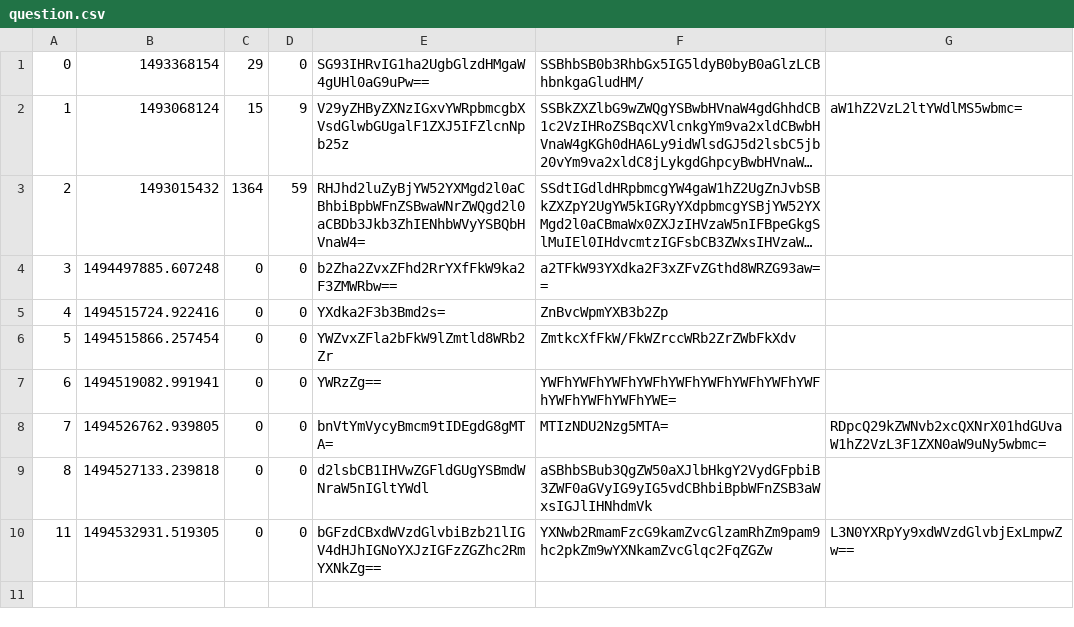
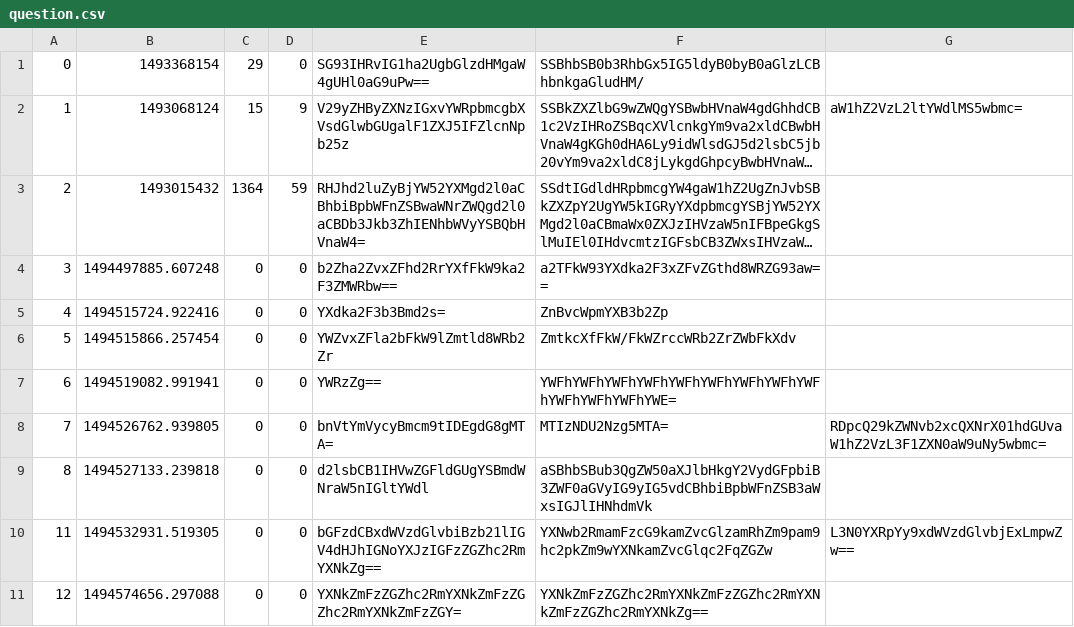
Before and after one commit to ReginaCsaszar/studious-guacamole, a CSV file: data/question.csv, drawn as a sheet; long unchanged cells end in ….

Commit message:
debugged problem regarding creating new question without image in handlequestion.py

```diff
--- a/data/question.csv
+++ b/data/question.csv
@@ -10 +10,2 @@
 11,1494532931.519305,0,0,bGFzdCBxdWVzdGlvbiBzb21lIGV4dHJhIGNoYXJzIGFzZGZhc2RmYXNkZg==,YXNwb2RmamFzcG9kamZvcGlzamRhZm9pam9hc2pkZm9wYXNkamZvcGlqc2FqZGZw,L3N0YXRpYy9xdWVzdGlvbjExLmpwZw==
+12,1494574656.297088,0,0,YXNkZmFzZGZhc2RmYXNkZmFzZGZhc2RmYXNkZmFzZGY=,YXNkZmFzZGZhc2RmYXNkZmFzZGZhc2RmYXNkZmFzZGZhc2RmYXNkZg==,
```
Also changed, not shown: 2 other files.
